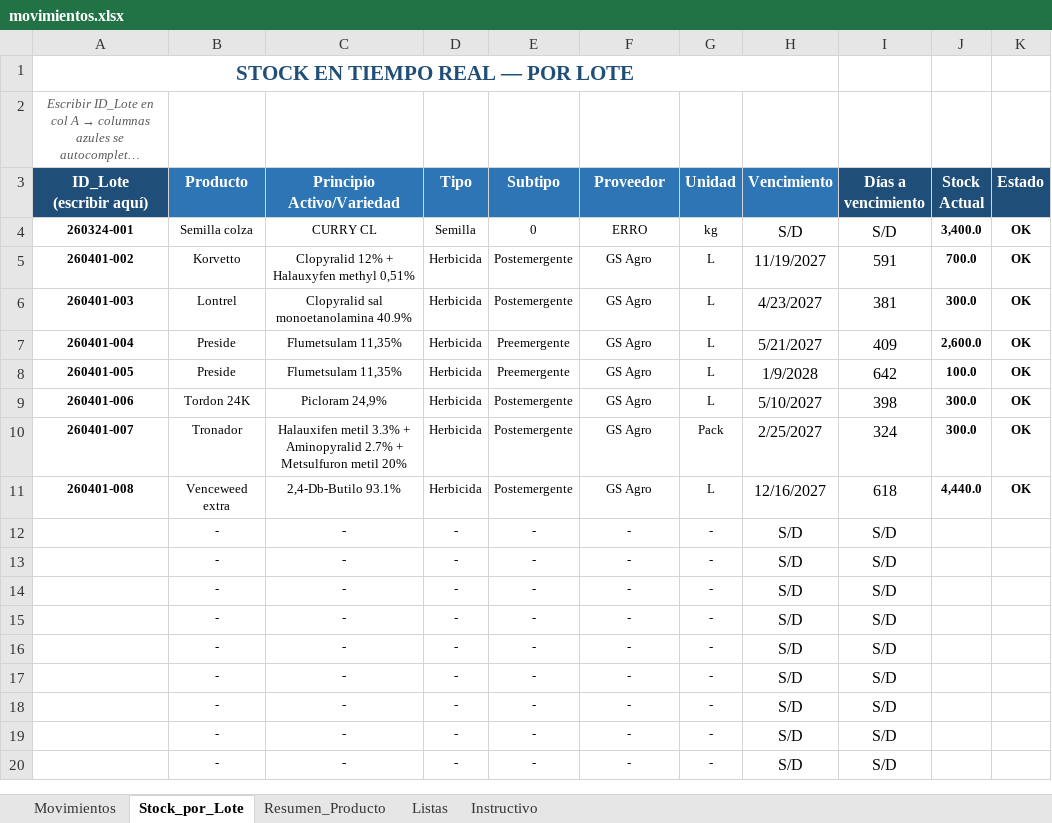
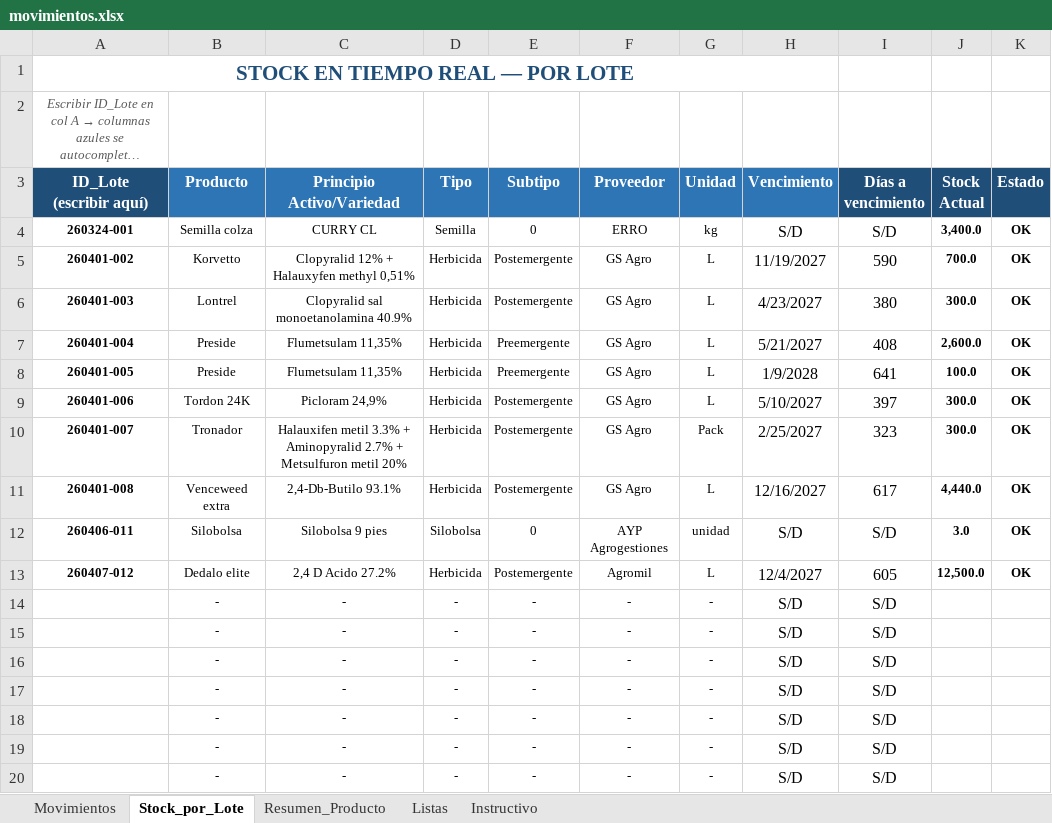
Before and after one commit to CeibosGroup/stock-galpon-hub, an Excel workbook: movimientos.xlsx, sheet Stock_por_Lote, drawn as a sheet; only a part is shown; long unchanged cells end in …; values as stored, in another font and other column widths than the file's, no borders; conditional formats not drawn; removed rows and columns are numbered as before the commit, all else as after; the diff names each change by its address in the sheet, - before the commit and + after, or states it on an @@ line.

```diff
--- a/movimientos.xlsx (sheet Stock_por_Lote)
+++ b/movimientos.xlsx (sheet Stock_por_Lote)
-I5 (Días a vencimiento): 591
+I5 (Días a vencimiento): 590
-I6 (Días a vencimiento): 381
+I6 (Días a vencimiento): 380
-I7 (Días a vencimiento): 409
+I7 (Días a vencimiento): 408
-I8 (Días a vencimiento): 642
+I8 (Días a vencimiento): 641
-I9 (Días a vencimiento): 398
+I9 (Días a vencimiento): 397
-I10 (Días a vencimiento): 324
+I10 (Días a vencimiento): 323
-I11 (Días a vencimiento): 618
+I11 (Días a vencimiento): 617
-row 12:  | - | - | - | - | - | - | S/D | S/D
-row 13:  | - | - | - | - | - | - | S/D | S/D
+row 12: 260406-011 | Silobolsa | Silobolsa 9 pies | Silobolsa | 0 | AYP Agrogestiones | unidad | S/D | S/D | 3.0 | OK
+row 13: 260407-012 | Dedalo elite | 2,4 D Acido 27.2% | Herbicida | Postemergente | Agromil | L | 12/4/2027 | 605 | 12,500.0 | OK
```
Also changed, not shown: sheet Listas, sheet Resumen_Producto, sheet Movimientos, hidden cells.
